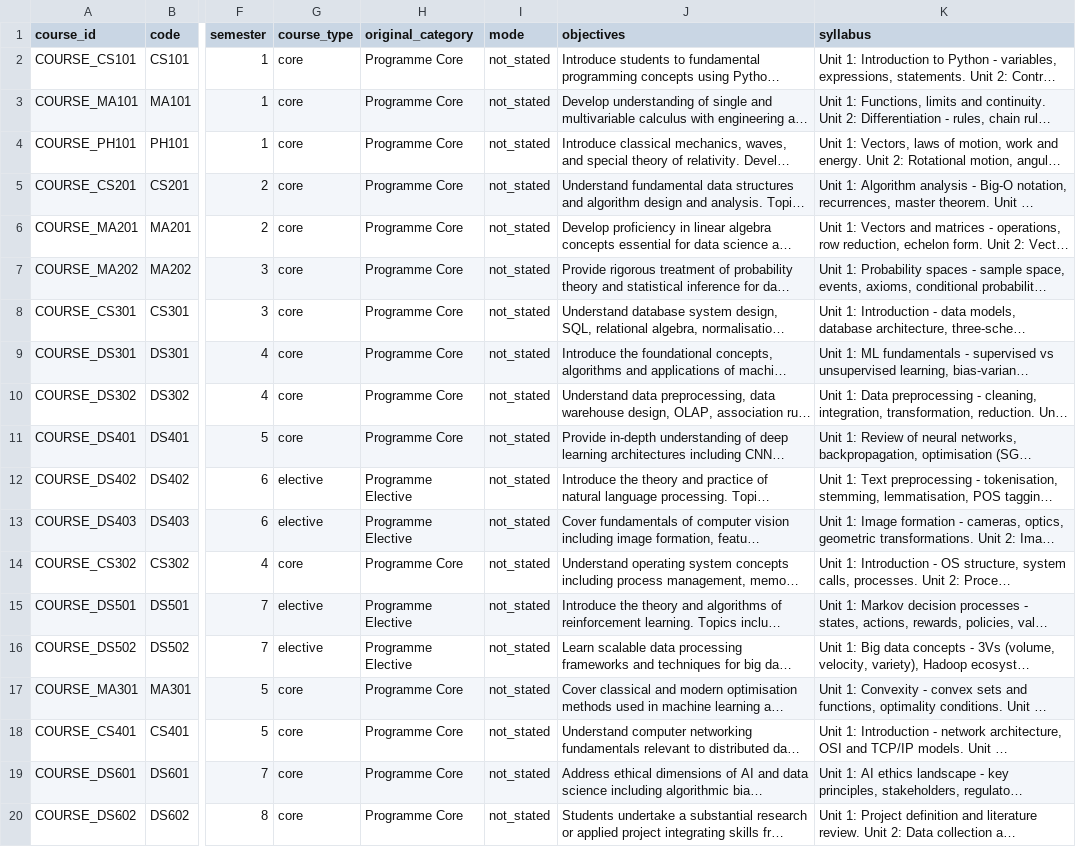
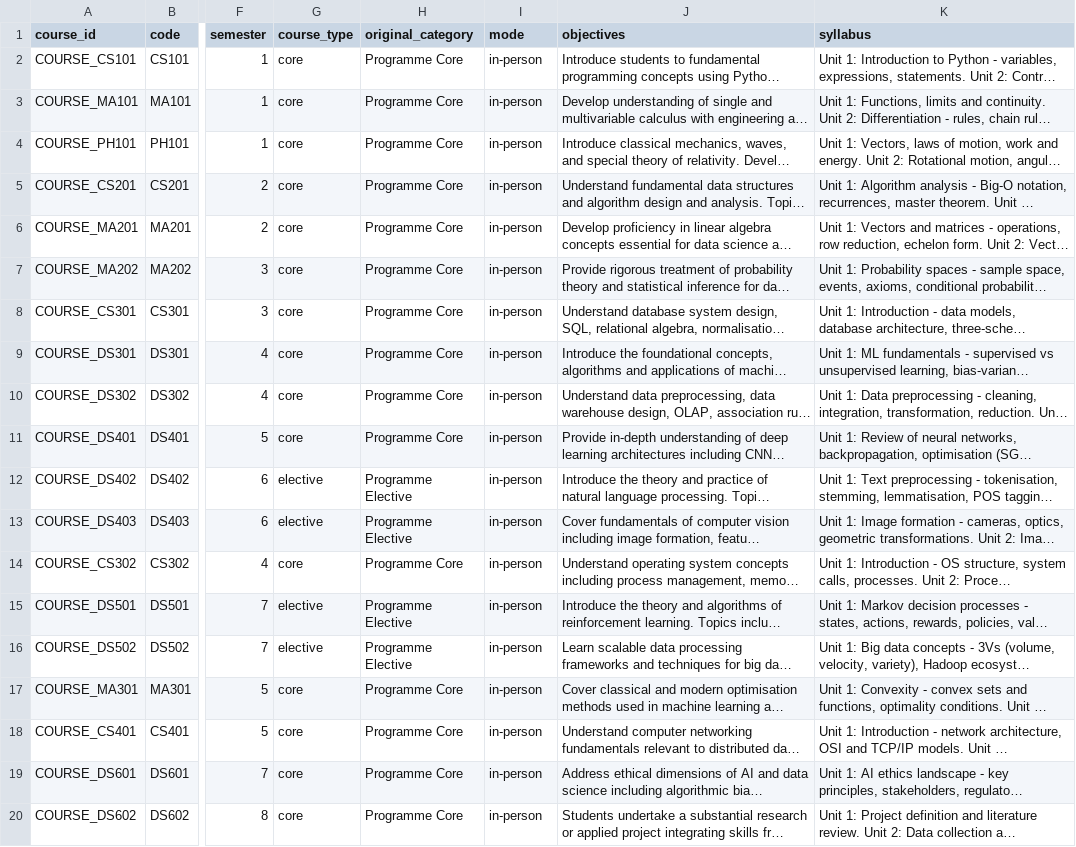
Before and after one commit to Abhigyan6091/adobe_MP5, a CSV file: data/processed/courses.csv, drawn as a sheet; only a part is shown, gaps mark what is left out; long unchanged cells end in …; the diff names each change by its address in the sheet, - before the commit and + after, or states it on an @@ line.

Commit message:
Update: in-person course mode, module extraction (112 modules), and academic standing rule

```diff
--- a/data/processed/courses.csv
+++ b/data/processed/courses.csv
-I2:I20 (mode): not_stated
+I2:I20 (mode): in-person
```
Also changed, not shown: 12 other files.
